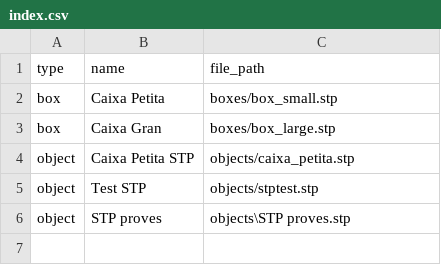
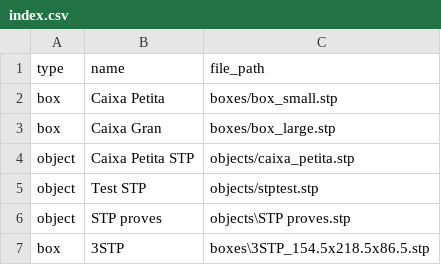
Before and after one commit to OriolCanillasGautier/SOME-PackagingAssistant, a CSV file: data/index.csv, drawn as a sheet; the diff names each change by its address in the sheet, - before the commit and + after, or states it on an @@ line.

```diff
--- a/data/index.csv
+++ b/data/index.csv
+row 7: box | 3STP | boxes\3STP_154.5x218.5x86.5.stp
```
Also changed, not shown: 4 other files.
